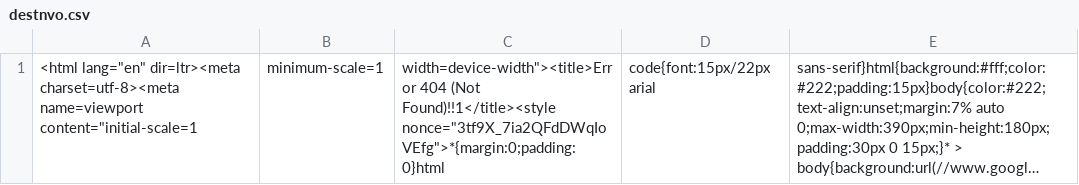
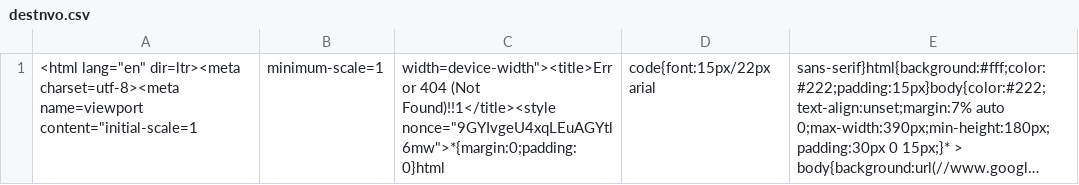
Before and after one commit to nubecafiver/destinatarios, a CSV file: destnvo.csv, drawn as a sheet; long unchanged cells end in …; the diff names each change by its address in the sheet, - before the commit and + after, or states it on an @@ line.

```diff
--- a/destnvo.csv
+++ b/destnvo.csv
-C1: …(Not Found)!!1</title><style nonce="3tf9X_7ia2QFdDWqIoVEfg">*{margin:0;padding:0}html
+C1: …(Not Found)!!1</title><style nonce="9GYIvgeU4xqLEuAGYtl6mw">*{margin:0;padding:0}html
```
